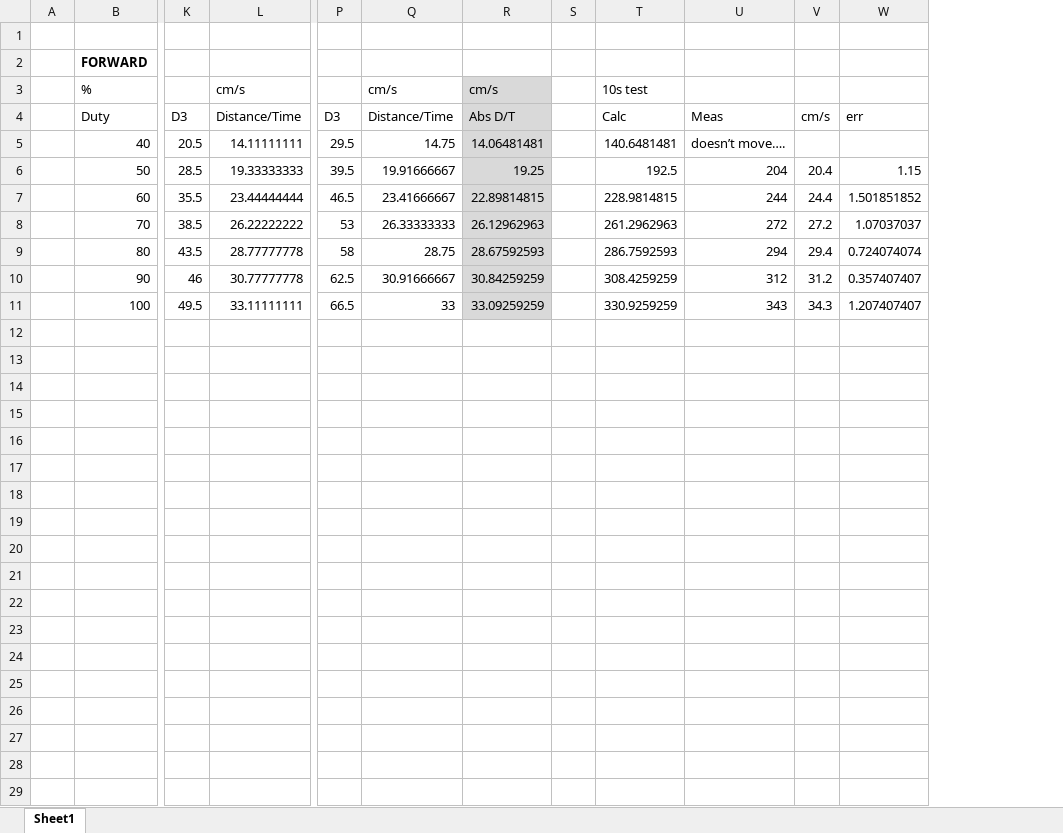
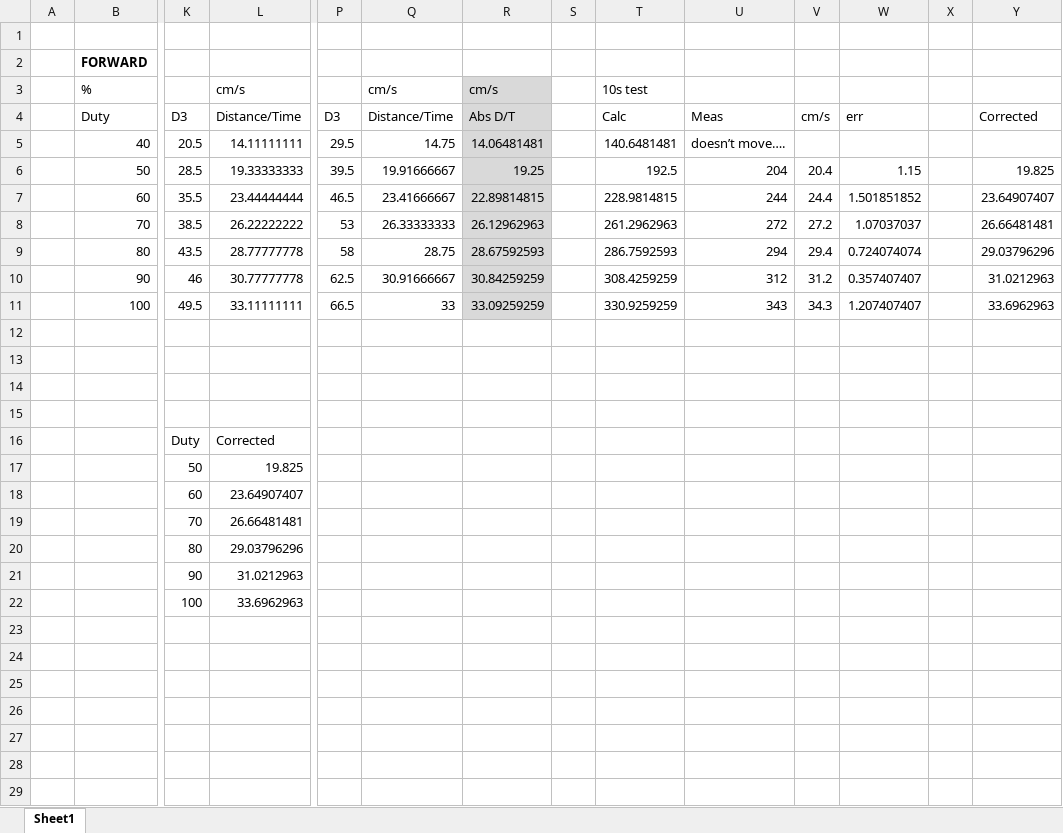
Before and after one commit to GNPower/V2Victory, an Excel workbook: Localization_tests.xlsx, sheet Sheet1, drawn as a sheet; only a part is shown, gaps mark what is left out; values as stored, in another font and other column widths than the file's, no borders; charts and pictures not drawn; rows hold the shown columns only; the diff covers the shown part only; the diff names each change by its address in the sheet, - before the commit and + after, or states it on an @@ line.

Commit message:
Update Localization_tests.xlsx

```diff
--- a/Localization_tests.xlsx (sheet Sheet1)
+++ b/Localization_tests.xlsx (sheet Sheet1)
+column X, empty
+column Y, rows 4-11: Corrected |  | 19.825 | 23.64907407 | 26.66481481 | 29.03796296 | 31.0212963 | 33.6962963
+row 12: (empty)
+row 13: (empty)
+row 14: (empty)
+row 15: (empty)
+row 16:  |  | Duty | Corrected
+row 17:  |  | 50 | 19.825
+row 18:  |  | 60 | 23.64907407
+row 19:  |  | 70 | 26.66481481
+row 20:  |  | 80 | 29.03796296
+row 21:  |  | 90 | 31.0212963
+row 22:  |  | 100 | 33.6962963
+row 23: (empty)
+row 24: (empty)
+row 25: (empty)
+row 26: (empty)
+row 27: (empty)
+row 28: (empty)
+row 29: (empty)
```
Also changed, not shown: 1 added row elsewhere in this sheet, charts or pictures.
